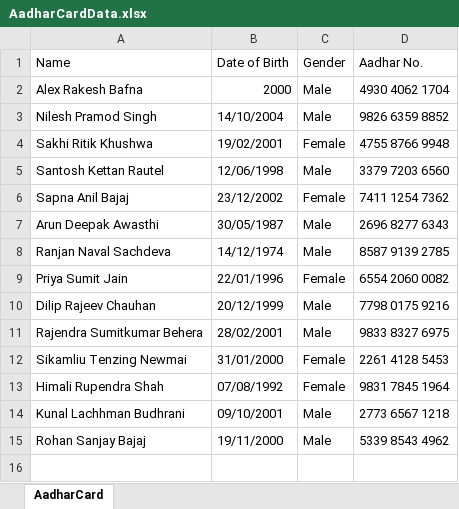
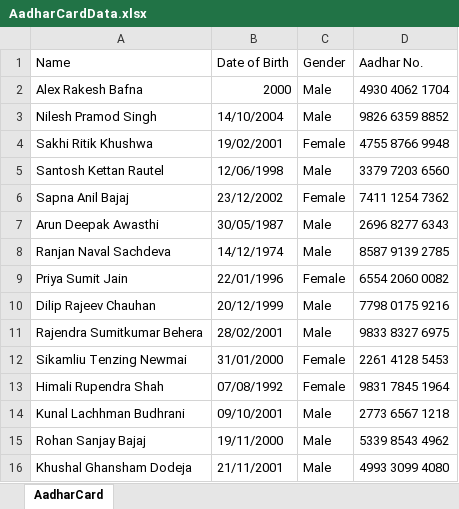
Before and after one commit to rohanbajaj19/Document-Verification-OCR, an Excel workbook: AadharCardData.xlsx, sheet AadharCard, drawn as a sheet; values as stored, in another font and other column widths than the file's, no borders; the diff names each change by its address in the sheet, - before the commit and + after, or states it on an @@ line.

```diff
--- a/AadharCardData.xlsx (sheet AadharCard)
+++ b/AadharCardData.xlsx (sheet AadharCard)
+row 16: Khushal Ghansham Dodeja | 21/11/2001 | Male | 4993 3099 4080
```
